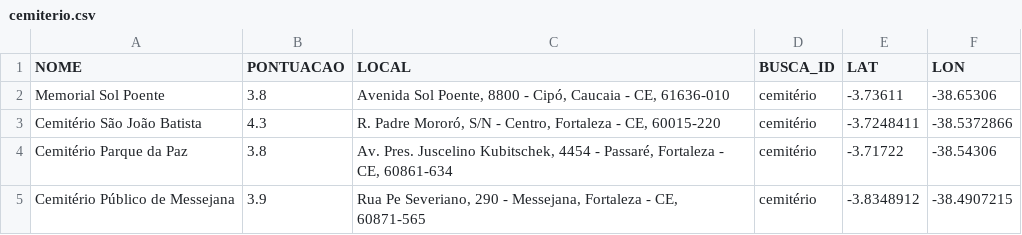
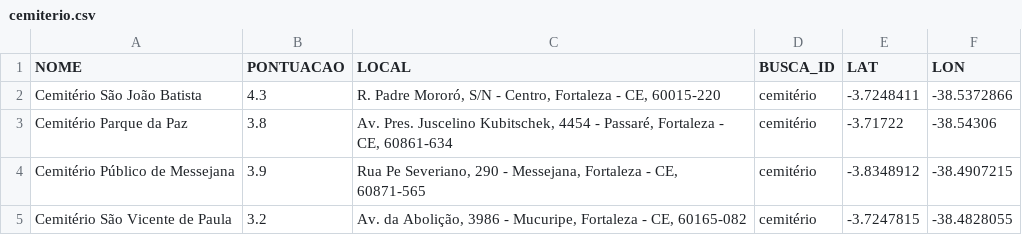
Before and after one commit to lucasafportela/unifor_log_prog, a CSV file: bases/cemiterio.csv, drawn as a sheet; only a part is shown; the shorter side is filled out with more unchanged rows; the diff covers the shown part only; the diff names each change by its address in the sheet, - before the commit and + after, or states it on an @@ line.

```diff
--- a/bases/cemiterio.csv
+++ b/bases/cemiterio.csv
-row 2: Memorial Sol Poente | 3.8 | Avenida Sol Poente, 8800 - Cipó, Caucaia - CE, 61636-010 | cemitério | -3.73611 | -38.65306
```
Also changed, not shown: 32 removed rows elsewhere in this file.
